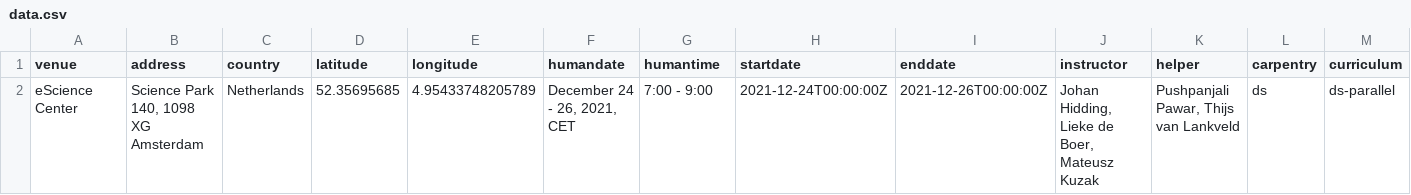
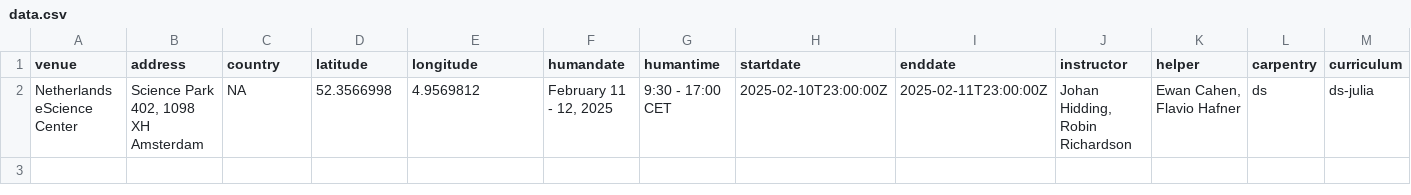
Before and after one commit to esciencecenter-digital-skills/2025-02-11-ds-julia, a CSV file: _data/data.csv, drawn as a sheet; only a part is shown; removed rows and columns are numbered as before the commit, all else as after; rows hold the shown columns only; the diff names each change by its address in the sheet, - before the commit and + after, or states it on an @@ line.

Commit message:
upload data.csv and eventbrite code

```diff
--- a/_data/data.csv
+++ b/_data/data.csv
-row 2: eScience Center | Science Park 140, 1098 XG Amsterdam | Netherlands | 52.35695685 | 4.95433748205789 | December 24 - 26, 2021, CET | 7:00 - 9:00 | 2021-12-24T00:00:00Z | 2021-12-26T00:00:00Z | Johan Hidding, Lieke de Boer, Mateusz Kuzak | Pushpanjali Pawar, Thijs van Lankveld | ds | ds-parallel
+row 2: Netherlands eScience Center | Science Park 402, 1098 XH Amsterdam | NA | 52.3566998 | 4.9569812 | February 11 - 12, 2025 | 9:30 - 17:00 CET | 2025-02-10T23:00:00Z | 2025-02-11T23:00:00Z | Johan Hidding, Robin Richardson | Ewan Cahen, Flavio Hafner | ds | ds-julia
```
Also changed, not shown: 1 other file.
